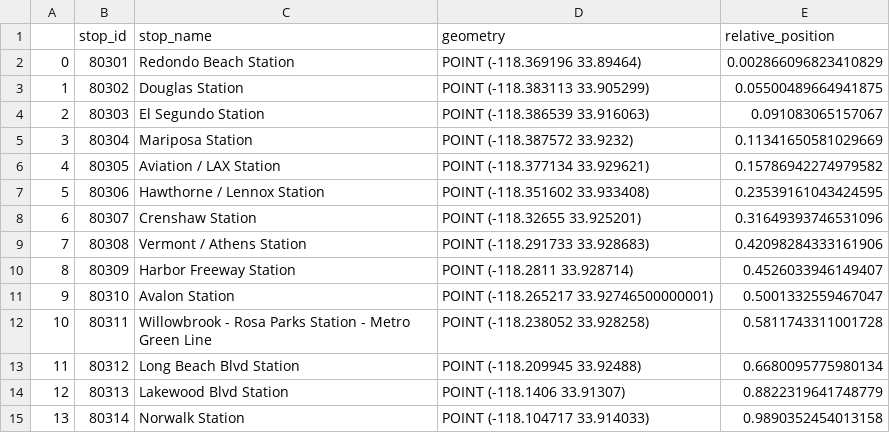
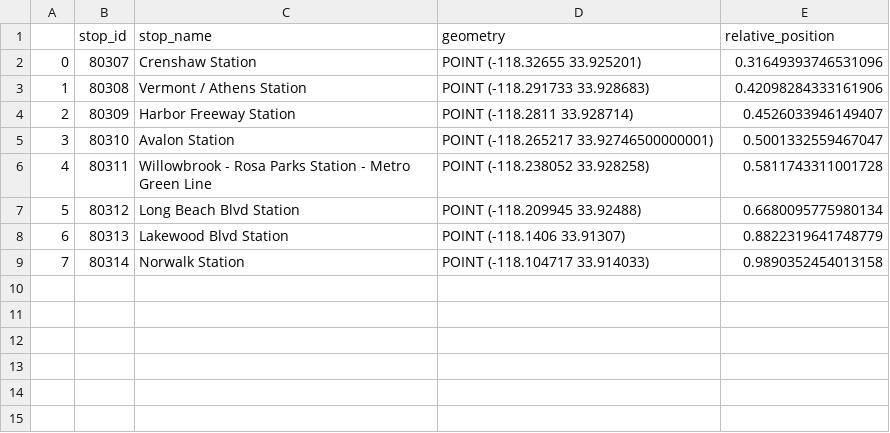
Before and after one commit to metro-ontime/performance_tracker, a CSV file: performance_tracker/data/line_info/803/803_directionA_stations.csv, drawn as a sheet; removed rows and columns are numbered as before the commit, all else as after; the diff names each change by its address in the sheet, - before the commit and + after, or states it on an @@ line.

Commit message:
update processing scripts and add bash command for preparing stop lists

```diff
--- a/performance_tracker/data/line_info/803/803_directionA_stations.csv
+++ b/performance_tracker/data/line_info/803/803_directionA_stations.csv
-row 2: 0 | 80301 | Redondo Beach Station | POINT (-118.369196 33.89464) | 0.002866096823410829
-row 3: 1 | 80302 | Douglas Station | POINT (-118.383113 33.905299) | 0.05500489664941875
-row 4: 2 | 80303 | El Segundo Station | POINT (-118.386539 33.916063) | 0.091083065157067
-row 5: 3 | 80304 | Mariposa Station | POINT (-118.387572 33.9232) | 0.11341650581029669
-row 6: 4 | 80305 | Aviation / LAX Station | POINT (-118.377134 33.929621) | 0.15786942274979582
-row 7: 5 | 80306 | Hawthorne / Lennox Station | POINT (-118.351602 33.933408) | 0.23539161043424595
@@ column A renumbered from row 2 down @@
```
Also changed, not shown: performance_tracker/data/line_info/803/803_directionB_stations.csv, 2 other files.
